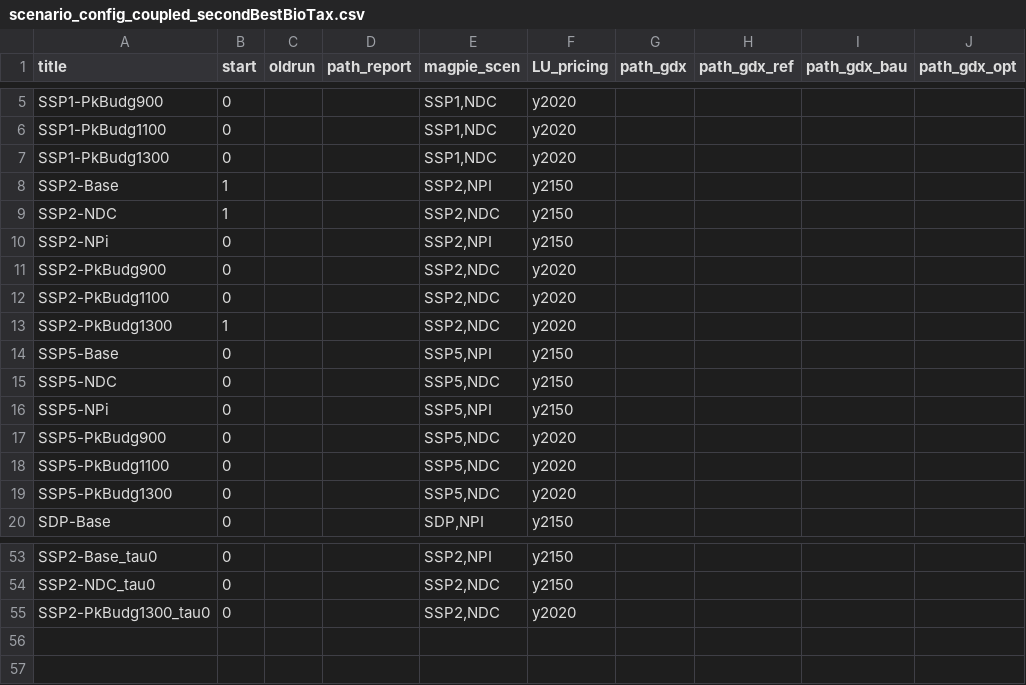
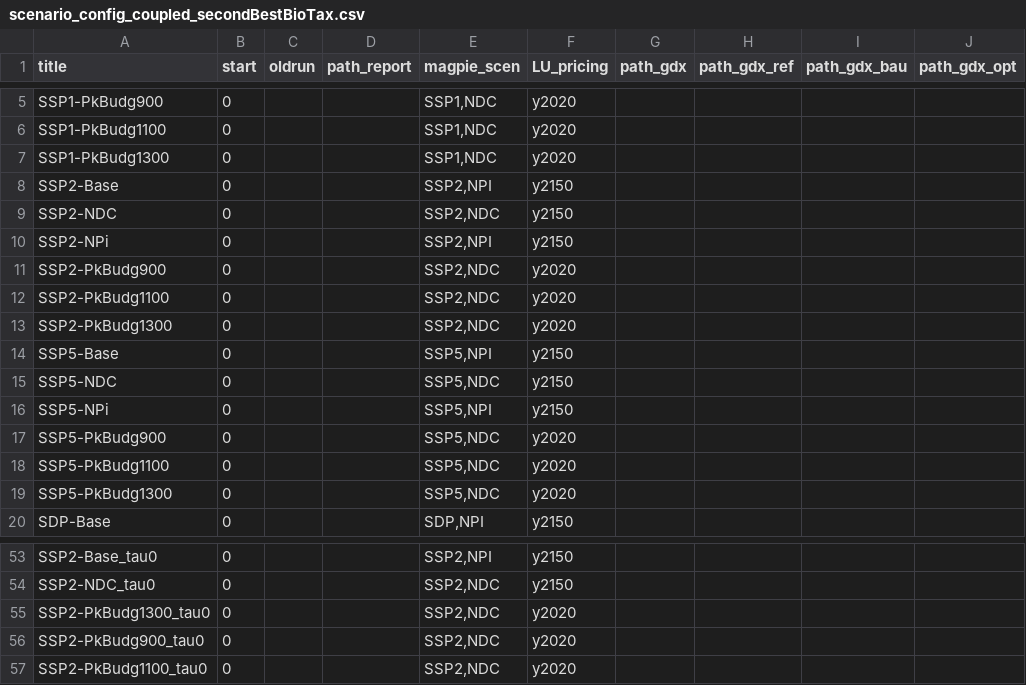
Before and after one commit to merfort/remind, a CSV file: config/scenario_config_coupled_secondBestBioTax.csv, drawn as a sheet; only a part is shown, gaps mark what is left out.

```diff
--- a/config/scenario_config_coupled_secondBestBioTax.csv
+++ b/config/scenario_config_coupled_secondBestBioTax.csv
@@ -7,4 +7,4 @@ SSP1-PkBudg1100;0;;;SSP1,NDC;y2020;;;;
 SSP1-PkBudg1300;0;;;SSP1,NDC;y2020;;;;
-SSP2-Base;1;;;SSP2,NPI;y2150;;;;
-SSP2-NDC;1;;;SSP2,NDC;y2150;;;;
+SSP2-Base;0;;;SSP2,NPI;y2150;;;;
+SSP2-NDC;0;;;SSP2,NDC;y2150;;;;
 SSP2-NPi;0;;;SSP2,NPI;y2150;;;;
@@ -12,3 +12,3 @@ SSP2-PkBudg900;0;;;SSP2,NDC;y2020;;;;
 SSP2-PkBudg1100;0;;;SSP2,NDC;y2020;;;;
-SSP2-PkBudg1300;1;;;SSP2,NDC;y2020;;;;
+SSP2-PkBudg1300;0;;;SSP2,NDC;y2020;;;;
 SSP5-Base;0;;;SSP5,NPI;y2150;;;;
@@ -55 +55,3 @@ SSP2-NDC_tau0;0;;;SSP2,NDC;y2150;;;;
 SSP2-PkBudg1300_tau0;0;;;SSP2,NDC;y2020;;;;
+SSP2-PkBudg900_tau0;0;;;SSP2,NDC;y2020;;;;
+SSP2-PkBudg1100_tau0;0;;;SSP2,NDC;y2020;;;;
```
Also changed, not shown: config/scenario_config_secondBestBioTax.csv, 1 other file.
